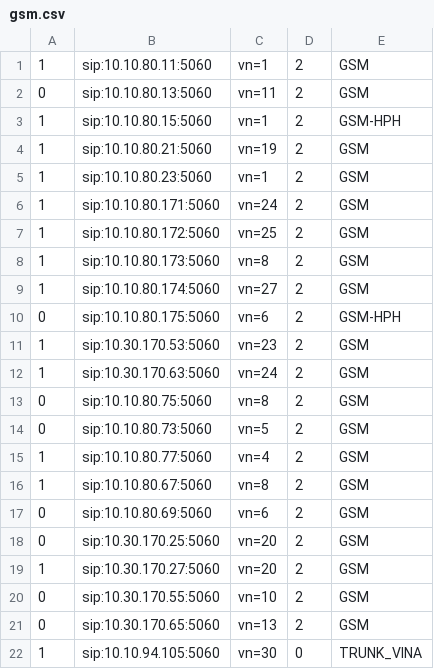
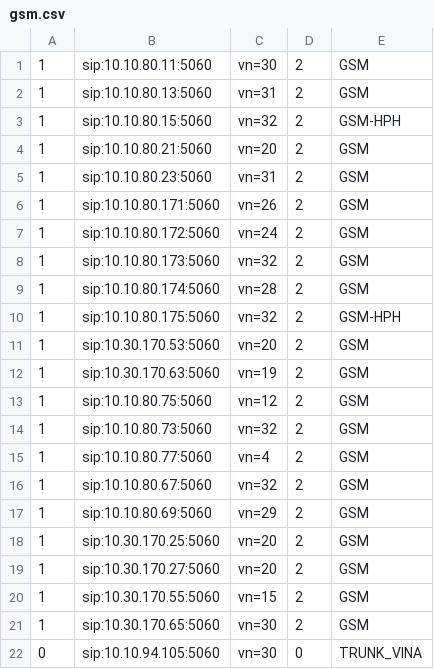
Before and after one commit to devops-itcs/CONFIG-CHANNEL-SIP-94101, a CSV file: gsm.csv, drawn as a sheet.

Commit message:
Update gsm.csv

```diff
--- a/gsm.csv
+++ b/gsm.csv
@@ -1,22 +1,22 @@
-1,sip:10.10.80.11:5060,vn=1,2,GSM
-0,sip:10.10.80.13:5060,vn=11,2,GSM
-1,sip:10.10.80.15:5060,vn=1,2,GSM-HPH
-1,sip:10.10.80.21:5060,vn=19,2,GSM
-1,sip:10.10.80.23:5060,vn=1,2,GSM
-1,sip:10.10.80.171:5060,vn=24,2,GSM
-1,sip:10.10.80.172:5060,vn=25,2,GSM
-1,sip:10.10.80.173:5060,vn=8,2,GSM
-1,sip:10.10.80.174:5060,vn=27,2,GSM
-0,sip:10.10.80.175:5060,vn=6,2,GSM-HPH
-1,sip:10.30.170.53:5060,vn=23,2,GSM
-1,sip:10.30.170.63:5060,vn=24,2,GSM
-0,sip:10.10.80.75:5060,vn=8,2,GSM
-0,sip:10.10.80.73:5060,vn=5,2,GSM
+1,sip:10.10.80.11:5060,vn=30,2,GSM
+1,sip:10.10.80.13:5060,vn=31,2,GSM
+1,sip:10.10.80.15:5060,vn=32,2,GSM-HPH
+1,sip:10.10.80.21:5060,vn=20,2,GSM
+1,sip:10.10.80.23:5060,vn=31,2,GSM
+1,sip:10.10.80.171:5060,vn=26,2,GSM
+1,sip:10.10.80.172:5060,vn=24,2,GSM
+1,sip:10.10.80.173:5060,vn=32,2,GSM
+1,sip:10.10.80.174:5060,vn=28,2,GSM
+1,sip:10.10.80.175:5060,vn=32,2,GSM-HPH
+1,sip:10.30.170.53:5060,vn=20,2,GSM
+1,sip:10.30.170.63:5060,vn=19,2,GSM
+1,sip:10.10.80.75:5060,vn=12,2,GSM
+1,sip:10.10.80.73:5060,vn=32,2,GSM
 1,sip:10.10.80.77:5060,vn=4,2,GSM
-1,sip:10.10.80.67:5060,vn=8,2,GSM
-0,sip:10.10.80.69:5060,vn=6,2,GSM
-0,sip:10.30.170.25:5060,vn=20,2,GSM
+1,sip:10.10.80.67:5060,vn=32,2,GSM
+1,sip:10.10.80.69:5060,vn=29,2,GSM
+1,sip:10.30.170.25:5060,vn=20,2,GSM
 1,sip:10.30.170.27:5060,vn=20,2,GSM
-0,sip:10.30.170.55:5060,vn=10,2,GSM
-0,sip:10.30.170.65:5060,vn=13,2,GSM
-1,sip:10.10.94.105:5060,vn=30,0,TRUNK_VINA
+1,sip:10.30.170.55:5060,vn=15,2,GSM
+1,sip:10.30.170.65:5060,vn=30,2,GSM
+0,sip:10.10.94.105:5060,vn=30,0,TRUNK_VINA
```
